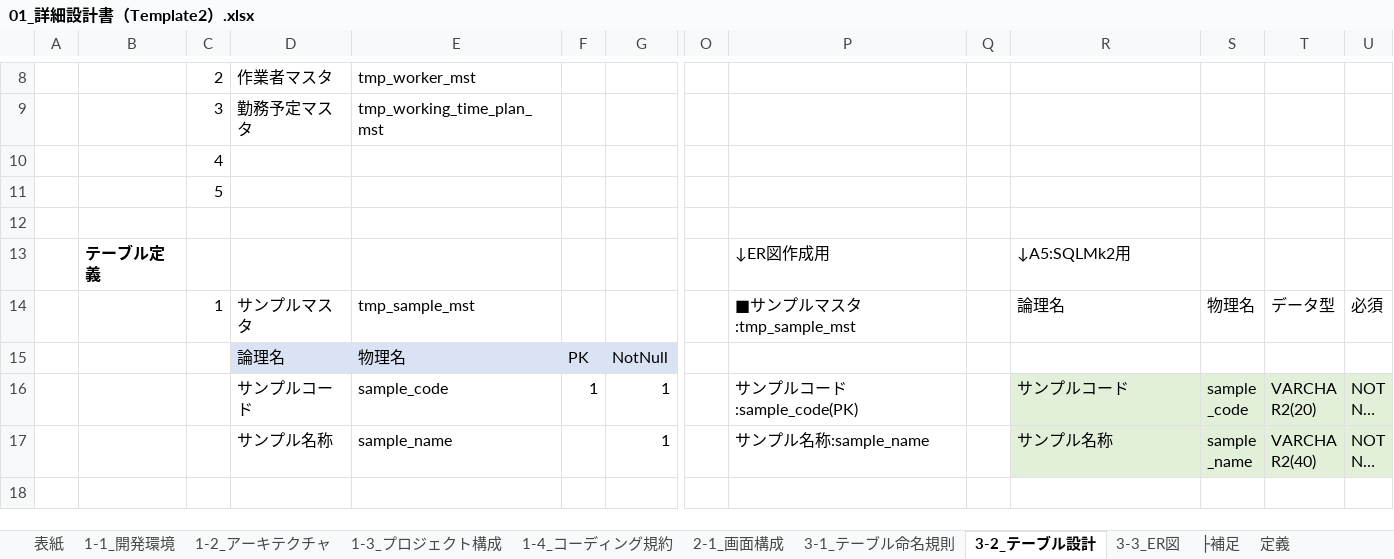
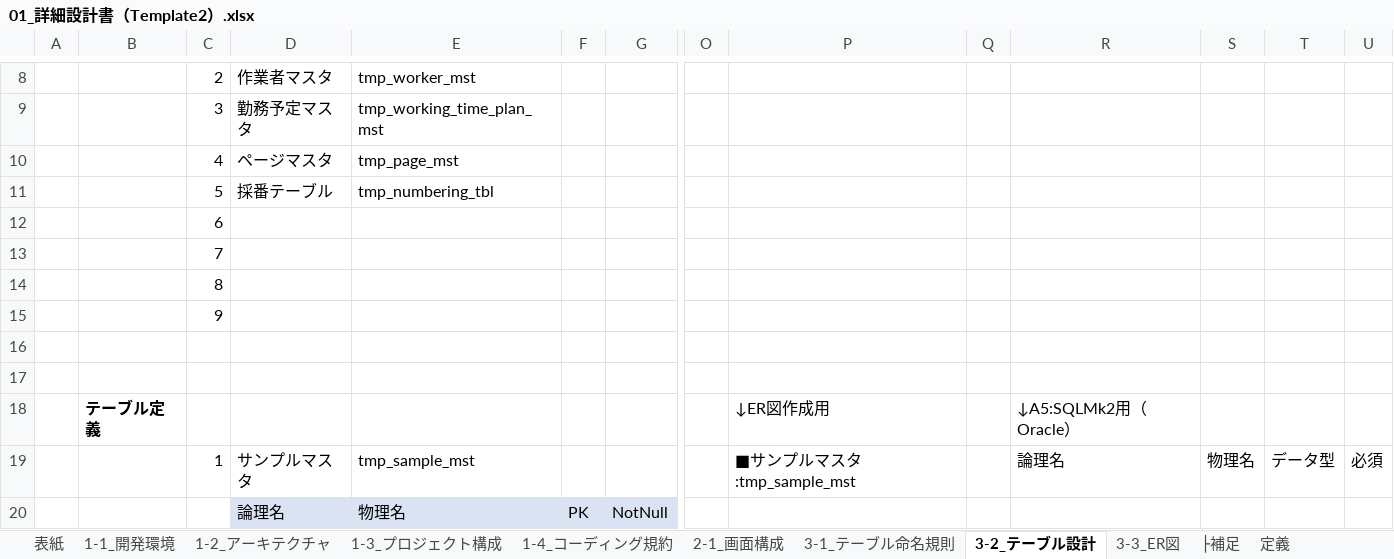
Before and after one commit to atman-33/template2-cs, an Excel workbook: Documents/01_詳細設計書（Template2）.xlsx, sheet 3-2_テーブル設計, drawn as a sheet; only a part is shown, gaps mark what is left out; the shorter side is filled out with more unchanged rows; long unchanged cells end in …; values as stored, in another font and other column widths than the file's, no borders; conditional formats and table styles not drawn; addresses are those after the commit; rows hold the shown columns only; the diff covers the shown part only; the diff names each change by its address in the sheet, - before the commit and + after, or states it on an @@ line.

```diff
--- a/Documents/01_詳細設計書（Template2）.xlsx (sheet 3-2_テーブル設計)
+++ b/Documents/01_詳細設計書（Template2）.xlsx (sheet 3-2_テーブル設計)
+row 10:  |  | 4 | ページマスタ | tmp_page_mst
+row 11:  |  | 5 | 採番テーブル | tmp_numbering_tbl
-C12: 4
+C12: 6
-C13: 5
+C13: 7
+row 14:  |  | 8
+row 15:  |  | 9
+row 17: (empty)
-R18: ↓A5:SQLMk2用
+R18: ↓A5:SQLMk2用（Oracle）
```
Also changed, not shown: 22 added rows and 1 edited cell elsewhere in this sheet, sheet 2-1_画面構成, sheet 1-1_開発環境, formulas that keep their value, charts or pictures, 13 other files.
